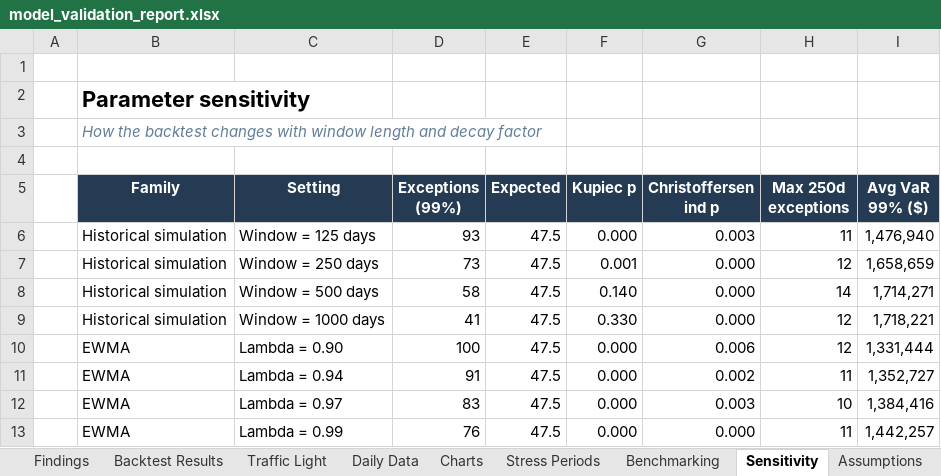
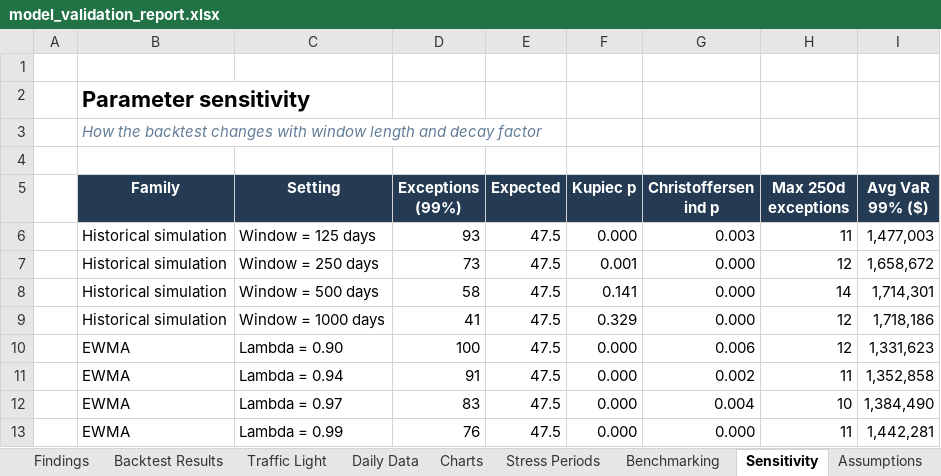
Before and after one commit to santharhtut007007-sudo/model-validation-desk, an Excel workbook: output/model_validation_report.xlsx, sheet Sensitivity, drawn as a sheet; values as stored, in another font and other column widths than the file's, no borders; table styles not drawn; the diff names each change by its address in the sheet, - before the commit and + after, or states it on an @@ line.

```diff
--- a/output/model_validation_report.xlsx (sheet Sensitivity)
+++ b/output/model_validation_report.xlsx (sheet Sensitivity)
-I6 (Avg VaR 99% ($)): 1,476,940
+I6 (Avg VaR 99% ($)): 1,477,003
-I7 (Avg VaR 99% ($)): 1,658,659
+I7 (Avg VaR 99% ($)): 1,658,672
-F8 (Kupiec p): 0.140
+F8 (Kupiec p): 0.141
-I8 (Avg VaR 99% ($)): 1,714,271
+I8 (Avg VaR 99% ($)): 1,714,301
-F9 (Kupiec p): 0.330
+F9 (Kupiec p): 0.329
-I9 (Avg VaR 99% ($)): 1,718,221
+I9 (Avg VaR 99% ($)): 1,718,186
-I10 (Avg VaR 99% ($)): 1,331,444
+I10 (Avg VaR 99% ($)): 1,331,623
-I11 (Avg VaR 99% ($)): 1,352,727
+I11 (Avg VaR 99% ($)): 1,352,858
-G12 (Christoffersen ind p): 0.003
+G12 (Christoffersen ind p): 0.004
-I12 (Avg VaR 99% ($)): 1,384,416
+I12 (Avg VaR 99% ($)): 1,384,490
-I13 (Avg VaR 99% ($)): 1,442,257
+I13 (Avg VaR 99% ($)): 1,442,281
```
Also changed, not shown: sheet Daily Data, sheet Exception Log, sheet Stress Periods, sheet Backtest Results, sheet Executive Summary, sheet Traffic Light, 2 more sheets, charts or pictures, 3 other files.
